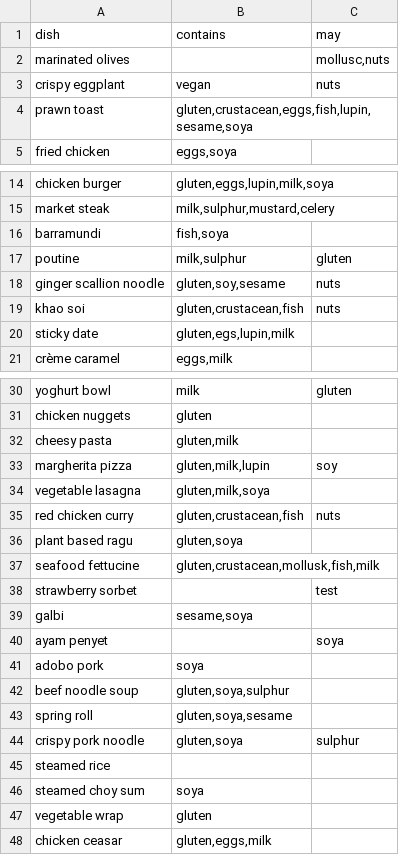
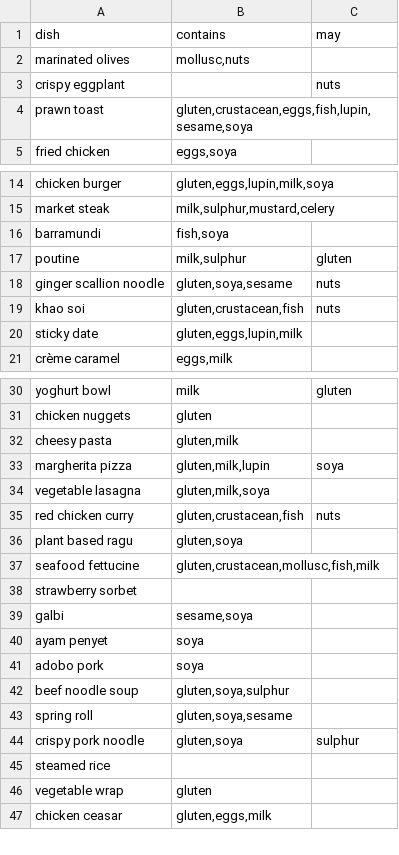
Before and after one commit to johanneslabasan/allergen-guide, a CSV file: allergens.csv, drawn as a sheet; only a part is shown, gaps mark what is left out; the diff names each change by its address in the sheet, - before the commit and + after, or states it on an @@ line.

Commit message:
Update allergens.csv

```diff
--- a/allergens.csv
+++ b/allergens.csv
-B2 (contains): (empty)
+B2 (contains): mollusc,nuts
-C2 (may): mollusc,nuts
+C2 (may): (empty)
-B3 (contains): vegan
+B3 (contains): (empty)
-B18 (contains): gluten,soy,sesame
+B18 (contains): gluten,soya,sesame
-B20 (contains): gluten,egs,lupin,milk
+B20 (contains): gluten,eggs,lupin,milk
-C33 (may): soy
+C33 (may): soya
-B37 (contains): gluten,crustacean,mollusk,fish,milk
+B37 (contains): gluten,crustacean,mollusc,fish,milk
-C38 (may): test
+C38 (may): (empty)
-B40 (contains): (empty)
+B40 (contains): soya
-C40 (may): soya
+C40 (may): (empty)
-row 46: steamed choy sum | soya
```
